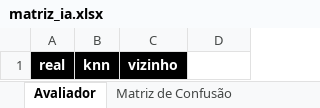
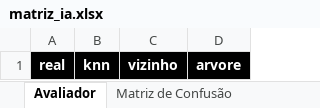
Before and after one commit to jaxbriggs/projeto_inteligencia_artificial, an Excel workbook: src/main/webapp/matriz_ia.xlsx, sheet Avaliador, drawn as a sheet; values as stored, in another font and other column widths than the file's, no borders; table styles not drawn; the diff names each change by its address in the sheet, - before the commit and + after, or states it on an @@ line.

```diff
--- a/src/main/webapp/matriz_ia.xlsx (sheet Avaliador)
+++ b/src/main/webapp/matriz_ia.xlsx (sheet Avaliador)
-D1: (empty)
+D1: arvore
-D1 fill: none
+D1 fill: #000000
```
Also changed, not shown: sheet Matriz de Confusão, formulas that keep their value, 4 other files.
